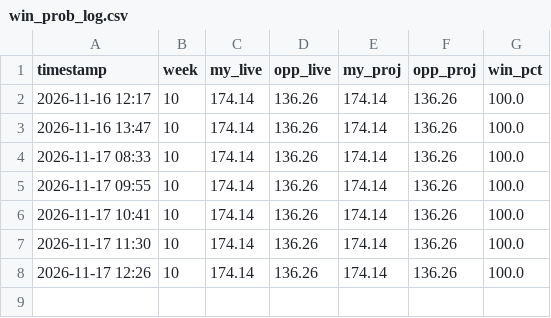
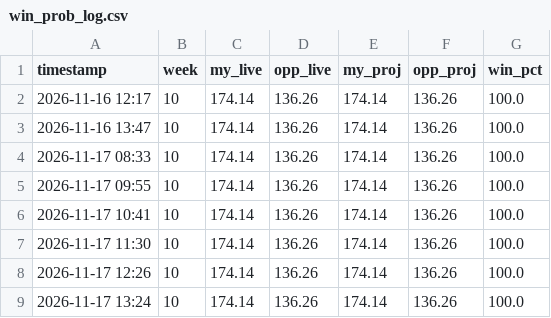
Before and after one commit to matchup-pulse/matchup-pulse.github.io, a CSV file: win_prob_log.csv, drawn as a sheet; the diff names each change by its address in the sheet, - before the commit and + after, or states it on an @@ line.

```diff
--- a/win_prob_log.csv
+++ b/win_prob_log.csv
+row 9: 2026-11-17 13:24 | 10 | 174.14 | 136.26 | 174.14 | 136.26 | 100.0
```
Also changed, not shown: 1 other file.
